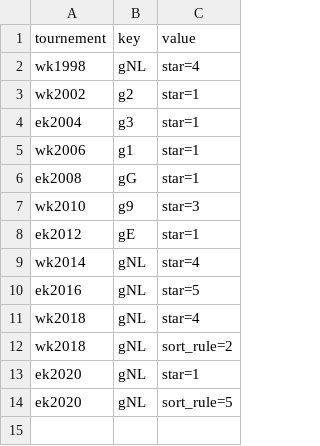
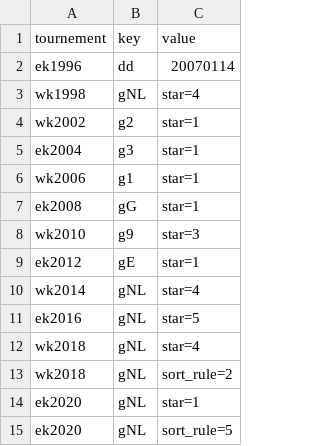
Before and after one commit to epsig/shob, a CSV file: data/sport/ekwk_qf/ekwk_qf_remarks.csv, drawn as a sheet; the diff names each change by its address in the sheet, - before the commit and + after, or states it on an @@ line.

```diff
--- a/data/sport/ekwk_qf/ekwk_qf_remarks.csv
+++ b/data/sport/ekwk_qf/ekwk_qf_remarks.csv
+row 2: ek1996 | dd | 20070114
```
Also changed, not shown: data/sport/ekwk_qf/ek1996u.csv, data/sport/ekwk_qf/ek1996v.csv, 2 other files.
